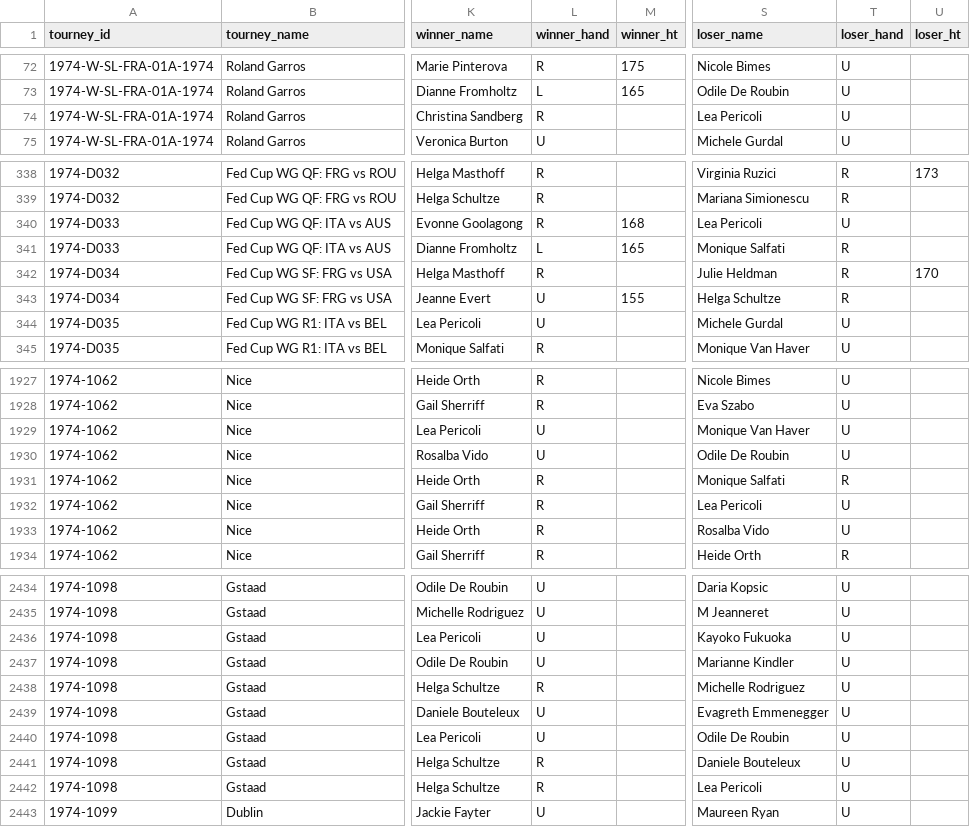
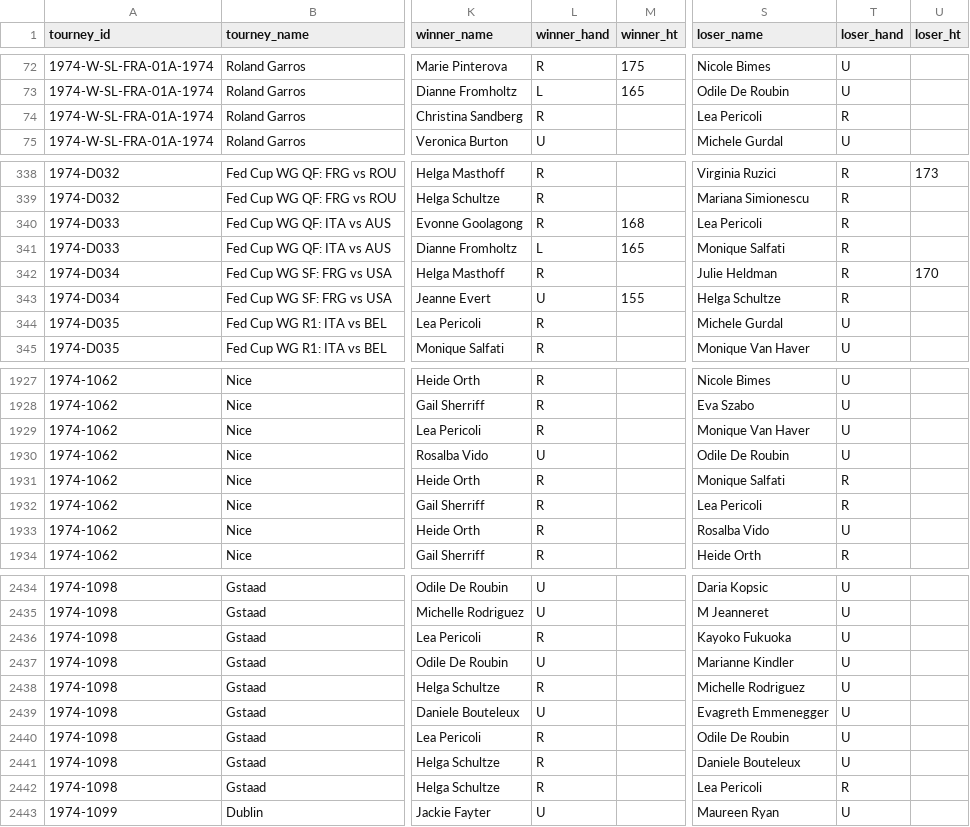
Before and after one commit to JeffSackmann/tennis_wta, a CSV file: wta_matches_1974.csv, drawn as a sheet; only a part is shown, gaps mark what is left out; the diff covers the shown part only; the diff names each change by its address in the sheet, - before the commit and + after, or states it on an @@ line.

```diff
--- a/wta_matches_1974.csv
+++ b/wta_matches_1974.csv
-T74 (loser_hand): U
+T74 (loser_hand): R
-T340 (loser_hand): U
+T340 (loser_hand): R
-L344 (winner_hand): U
+L344 (winner_hand): R
-L1929 (winner_hand): U
+L1929 (winner_hand): R
-T1932 (loser_hand): U
+T1932 (loser_hand): R
-L2436 (winner_hand): U
+L2436 (winner_hand): R
-L2440 (winner_hand): U
+L2440 (winner_hand): R
-T2442 (loser_hand): U
+T2442 (loser_hand): R
```
Also changed, not shown: 8 edited cells elsewhere in this file, wta_matches_1972.csv, wta_matches_1973.csv, 2 other files.
